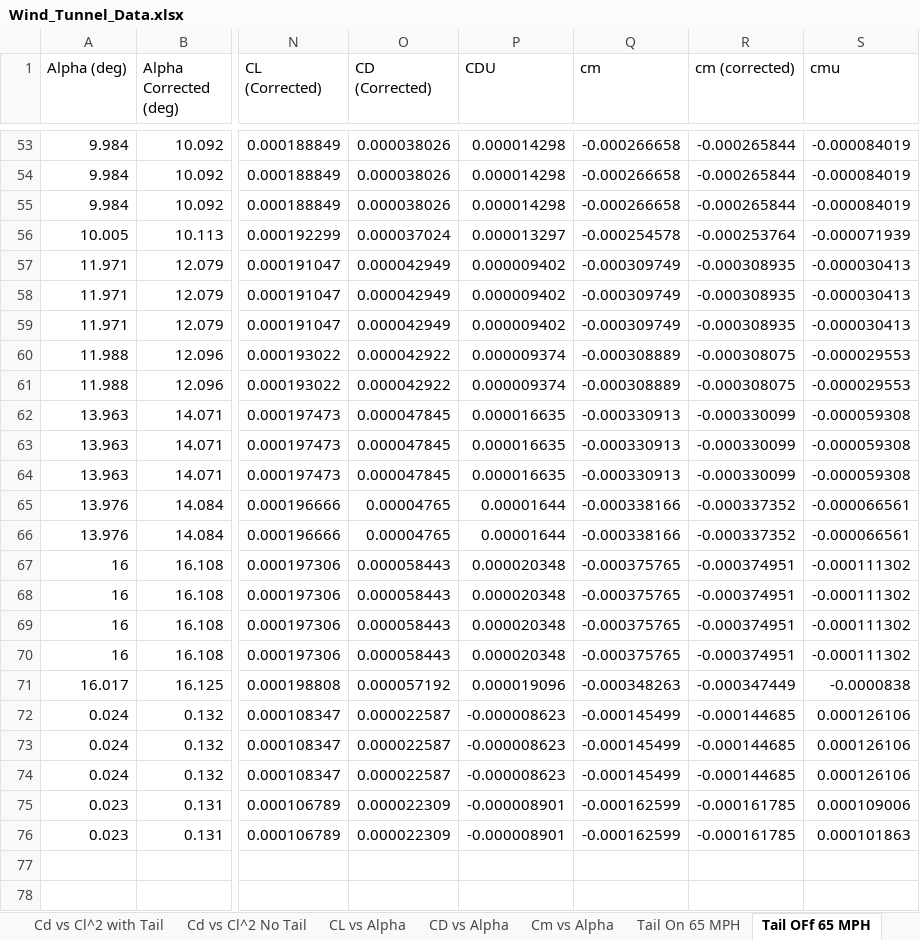
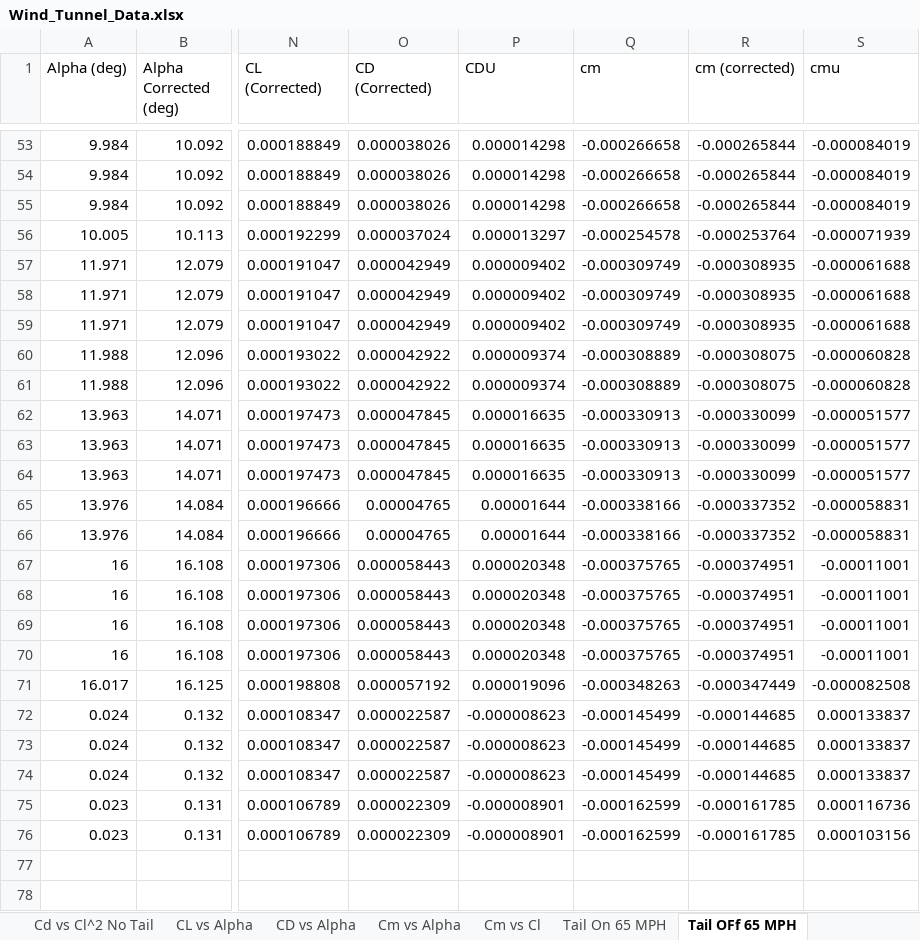
Before and after one commit to AeroLabGroup2/LabWork, an Excel workbook: Formal_Lab_Tom/Wind_Tunnel_Data.xlsx, sheet Tail OFf 65 MPH, drawn as a sheet; only a part is shown, gaps mark what is left out; values as stored, in another font and other column widths than the file's, no borders; the diff names each change by its address in the sheet, - before the commit and + after, or states it on an @@ line.

```diff
--- a/Formal_Lab_Tom/Wind_Tunnel_Data.xlsx (sheet Tail OFf 65 MPH)
+++ b/Formal_Lab_Tom/Wind_Tunnel_Data.xlsx (sheet Tail OFf 65 MPH)
+sheet tab: Cm vs Cl
-S57:S59 (cmu): -0.000030413
+S57:S59 (cmu): -0.000061688
-S60:S61 (cmu): -0.000029553
+S60:S61 (cmu): -0.000060828
-S62:S64 (cmu): -0.000059308
+S62:S64 (cmu): -0.000051577
-S65:S66 (cmu): -0.000066561
+S65:S66 (cmu): -0.000058831
-S67:S70 (cmu): -0.000111302
+S67:S70 (cmu): -0.00011001
-S71 (cmu): -0.0000838
+S71 (cmu): -0.000082508
-S72:S74 (cmu): 0.000126106
+S72:S74 (cmu): 0.000133837
-S75 (cmu): 0.000109006
+S75 (cmu): 0.000116736
-S76 (cmu): 0.000101863
+S76 (cmu): 0.000103156
```
Also changed, not shown: sheet Tail On 65 MPH, sheet No Model 65 MPH, formulas that keep their value, charts or pictures.
